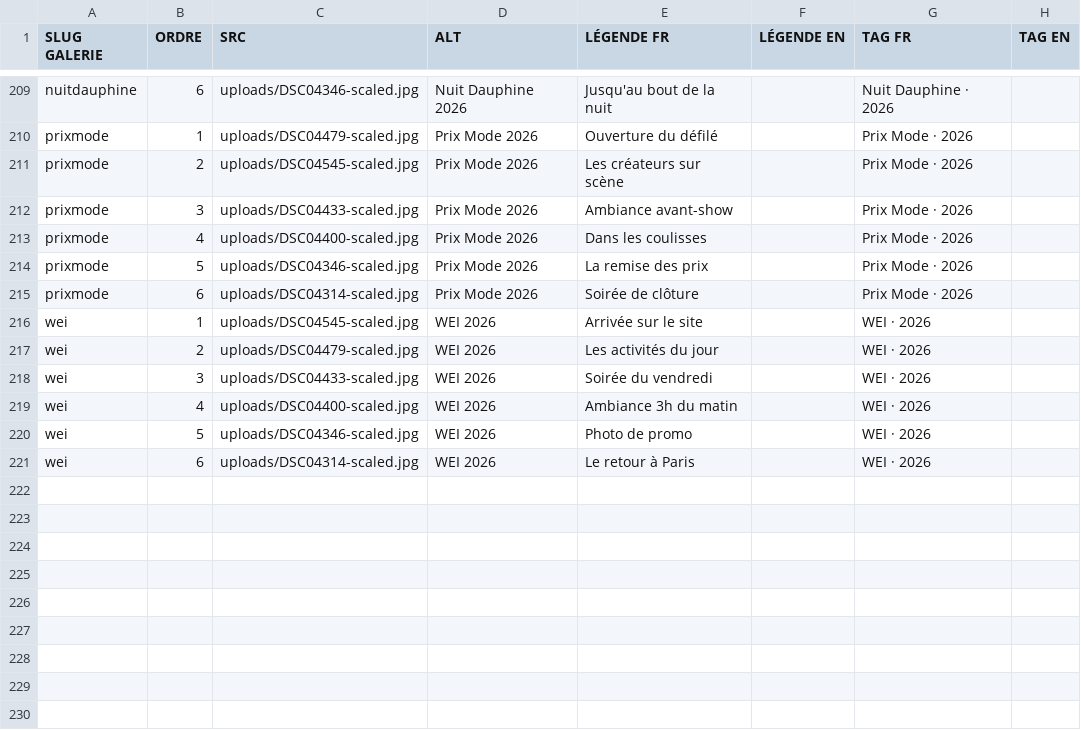
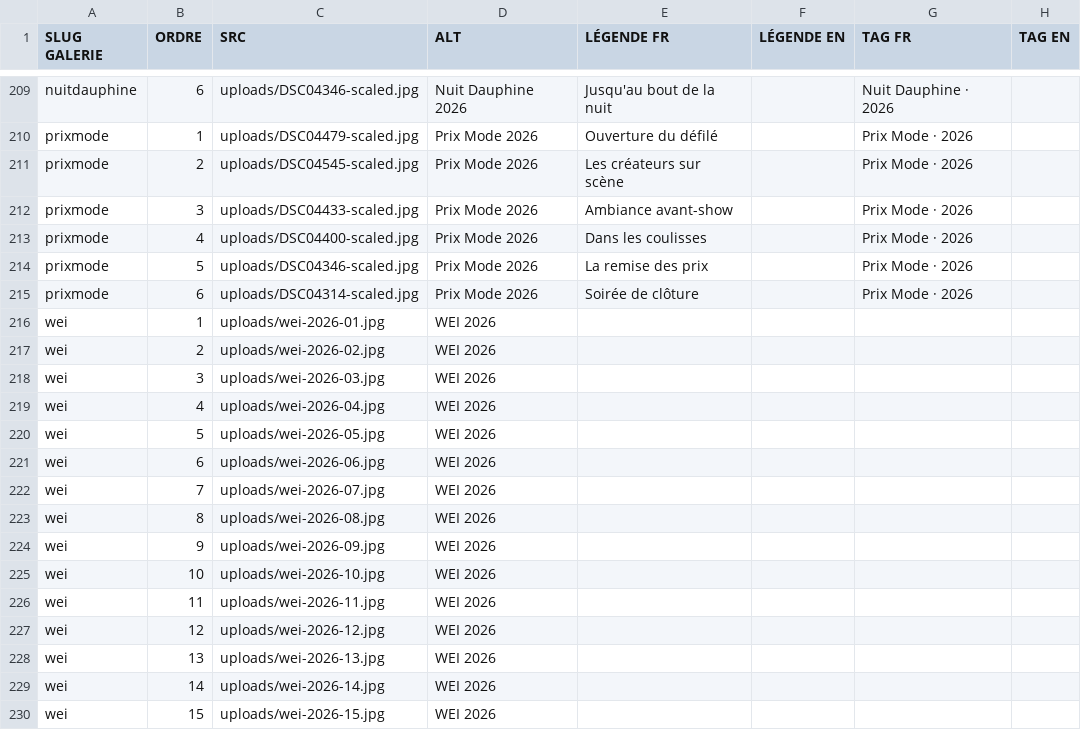
Before and after one commit to bdedauphine-cloud/sitebde, a CSV file: csv/gallery_images.csv, drawn as a sheet; only a part is shown, gaps mark what is left out.

```diff
--- a/csv/gallery_images.csv
+++ b/csv/gallery_images.csv
@@ -215,7 +215,16 @@ prixmode,5,uploads/DSC04346-scaled.jpg,Prix Mode 2026,La remise des prix,,Prix M
 prixmode,6,uploads/DSC04314-scaled.jpg,Prix Mode 2026,Soirée de clôture,,Prix Mode · 2026,
-wei,1,uploads/DSC04545-scaled.jpg,WEI 2026,Arrivée sur le site,,WEI · 2026,
-wei,2,uploads/DSC04479-scaled.jpg,WEI 2026,Les activités du jour,,WEI · 2026,
-wei,3,uploads/DSC04433-scaled.jpg,WEI 2026,Soirée du vendredi,,WEI · 2026,
-wei,4,uploads/DSC04400-scaled.jpg,WEI 2026,Ambiance 3h du matin,,WEI · 2026,
-wei,5,uploads/DSC04346-scaled.jpg,WEI 2026,Photo de promo,,WEI · 2026,
-wei,6,uploads/DSC04314-scaled.jpg,WEI 2026,Le retour à Paris,,WEI · 2026,
+wei,1,uploads/wei-2026-01.jpg,WEI 2026,,,,
+wei,2,uploads/wei-2026-02.jpg,WEI 2026,,,,
+wei,3,uploads/wei-2026-03.jpg,WEI 2026,,,,
+wei,4,uploads/wei-2026-04.jpg,WEI 2026,,,,
+wei,5,uploads/wei-2026-05.jpg,WEI 2026,,,,
+wei,6,uploads/wei-2026-06.jpg,WEI 2026,,,,
+wei,7,uploads/wei-2026-07.jpg,WEI 2026,,,,
+wei,8,uploads/wei-2026-08.jpg,WEI 2026,,,,
+wei,9,uploads/wei-2026-09.jpg,WEI 2026,,,,
+wei,10,uploads/wei-2026-10.jpg,WEI 2026,,,,
+wei,11,uploads/wei-2026-11.jpg,WEI 2026,,,,
+wei,12,uploads/wei-2026-12.jpg,WEI 2026,,,,
+wei,13,uploads/wei-2026-13.jpg,WEI 2026,,,,
+wei,14,uploads/wei-2026-14.jpg,WEI 2026,,,,
+wei,15,uploads/wei-2026-15.jpg,WEI 2026,,,,
```
Also changed, not shown: csv/events.csv, csv/galleries.csv, 34 other files.
